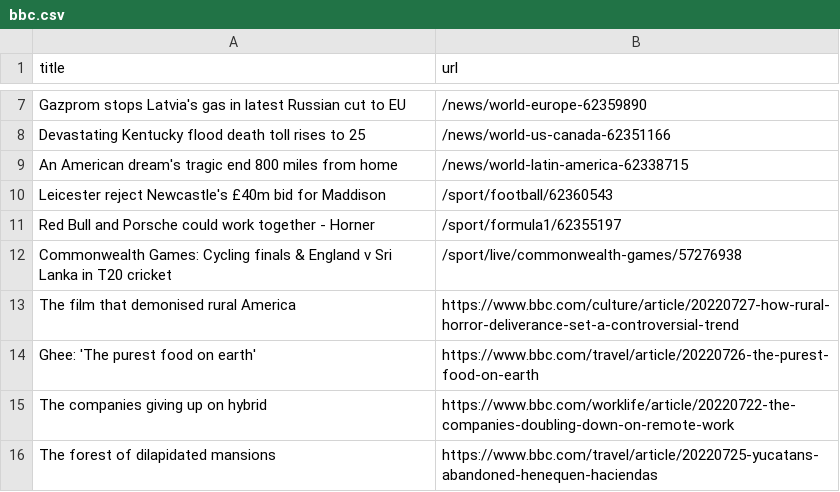
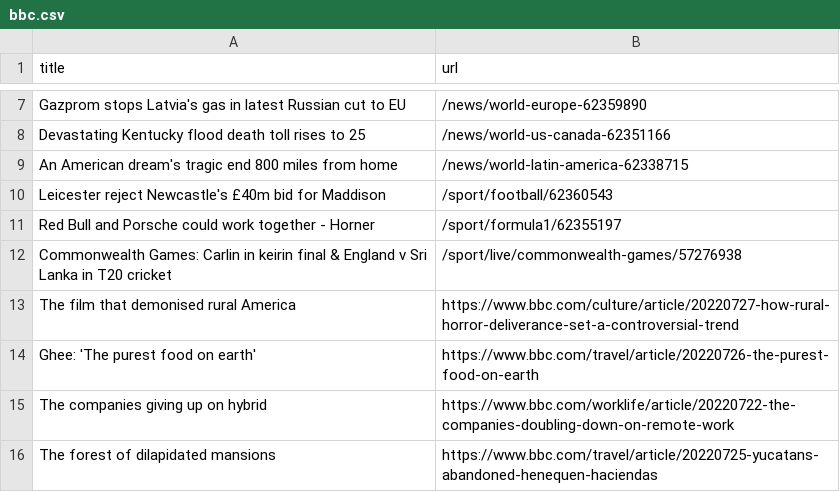
Before and after one commit to ErichBuergler/automatic-scraper-bbc, a CSV file: bbc.csv, drawn as a sheet; only a part is shown, gaps mark what is left out.

```diff
--- a/bbc.csv
+++ b/bbc.csv
@@ -11,3 +11,3 @@ Leicester reject Newcastle's £40m bid for Maddison,/sport/football/62360543
 Red Bull and Porsche could work together - Horner,/sport/formula1/62355197
-Commonwealth Games: Cycling finals & England v Sri Lanka in T20 cricket,/sport/live/commonwealth-games/57276938
+Commonwealth Games: Carlin in keirin final & England v Sri Lanka in T20 cricket,/sport/live/commonwealth-games/57276938
 The film that demonised rural America,https://www.bbc.com/culture/article/20220727-how-rural-horror-deliverance-set-a-controversial-trend
```
